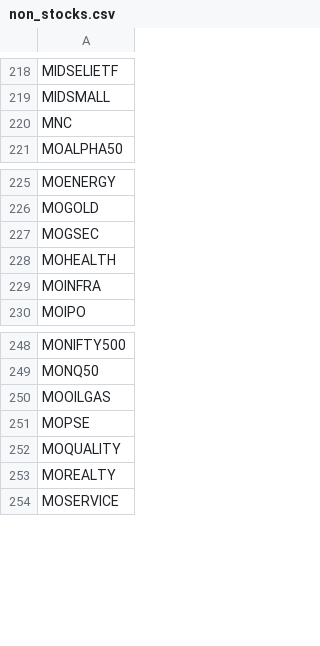
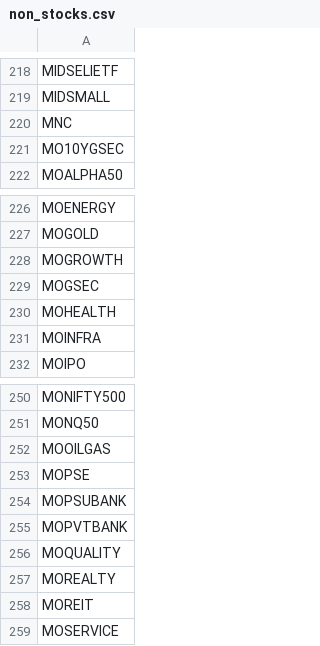
Before and after one commit to VarunNeel/alphatrace-feed, a CSV file: fundamentals/non_stocks.csv, drawn as a sheet; only a part is shown, gaps mark what is left out; the diff names each change by its address in the sheet, - before the commit and + after, or states it on an @@ line.

```diff
--- a/fundamentals/non_stocks.csv
+++ b/fundamentals/non_stocks.csv
+row 221: MO10YGSEC
+row 228: MOGROWTH
+row 254: MOPSUBANK
+row 255: MOPVTBANK
+row 258: MOREIT
```
Also changed, not shown: fundamentals/STOCKS_FLOAT.csv, fundamentals/unmatched.csv, 5 other files.
